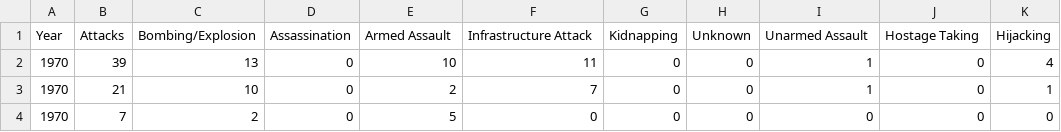
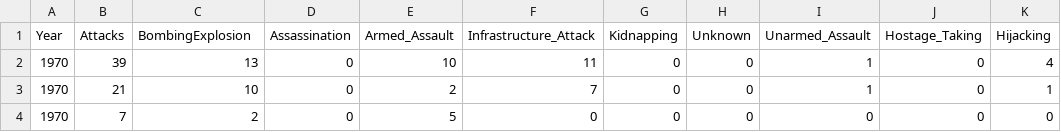
Before and after one commit to Senbyo/socialDataCourse, a CSV file: ProjectB/data/data_breakdown_betterTransitions.csv, drawn as a sheet; only a part is shown; the diff names each change by its address in the sheet, - before the commit and + after, or states it on an @@ line.

Commit message:
changed column names

```diff
--- a/ProjectB/data/data_breakdown_betterTransitions.csv
+++ b/ProjectB/data/data_breakdown_betterTransitions.csv
-C1: Bombing/Explosion
+C1: BombingExplosion
-E1: Armed Assault
+E1: Armed_Assault
-F1: Infrastructure Attack
+F1: Infrastructure_Attack
-I1: Unarmed Assault
+I1: Unarmed_Assault
-J1: Hostage Taking
+J1: Hostage_Taking
```
